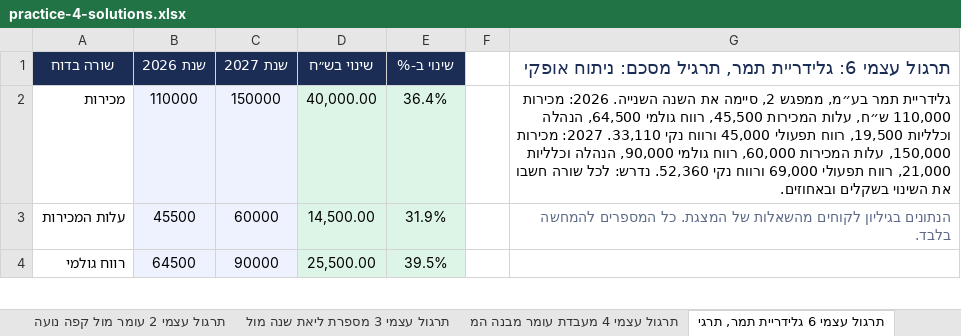
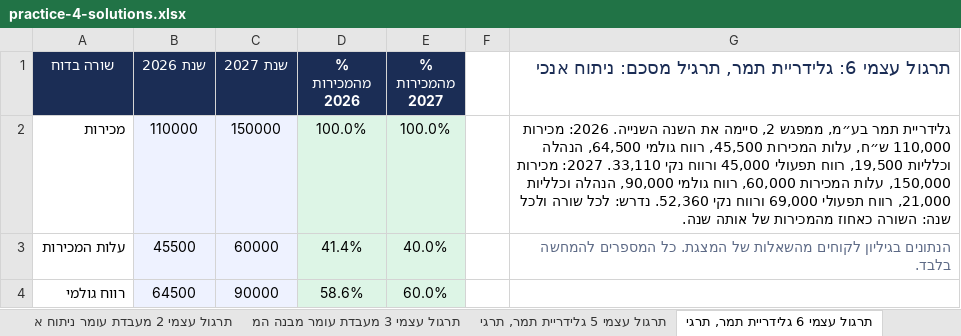
Before and after one commit to shaytsaban/colman-financial-analysis-managers, an Excel workbook: materials/practice-4-solutions.xlsx, sheet תרגול עצמי 6 גלידריית תמר, תרגי, drawn as a sheet; only a part is shown; values as stored, in another font and other column widths than the file's, no borders; the diff covers the shown part only; the diff names each change by its address in the sheet, - before the commit and + after, or states it on an @@ line.

```diff
--- a/materials/practice-4-solutions.xlsx (sheet תרגול עצמי 6 גלידריית תמר, תרגי)
+++ b/materials/practice-4-solutions.xlsx (sheet תרגול עצמי 6 גלידריית תמר, תרגי)
-sheet tab: תרגול עצמי 2 עומר מול קפה נועה
+sheet tab: תרגול עצמי 3 מעבדת עומר מבנה המ
-sheet tab: תרגול עצמי 3 מספרת ליאת שנה מול
+sheet tab: תרגול עצמי 5 גלידריית תמר, תרגי
-sheet tab: תרגול עצמי 4 מעבדת עומר מבנה המ
-D1: שינוי בש״ח
+D1: % מהמכירות 2026
-E1: שינוי ב-%
+E1: % מהמכירות 2027
-G1: …מסכם: ניתוח אופקי
+G1: …מסכם: ניתוח אנכי
-D2 (% מהמכירות 2026): 40,000.00
+D2 (% מהמכירות 2026): 100.0%
-E2 (% מהמכירות 2027): 36.4%
+E2 (% מהמכירות 2027): 100.0%
-G2: …לכל שורה חשבו את השינוי בשקלים ובאחוזים.
+G2: …לכל שורה ולכל שנה: השורה כאחוז מהמכירות של אותה שנה.
-D3 (% מהמכירות 2026): 14,500.00
+D3 (% מהמכירות 2026): 41.4%
-E3 (% מהמכירות 2027): 31.9%
+E3 (% מהמכירות 2027): 40.0%
-D4 (% מהמכירות 2026): 25,500.00
+D4 (% מהמכירות 2026): 58.6%
-E4 (% מהמכירות 2027): 39.5%
+E4 (% מהמכירות 2027): 60.0%
```
Also changed, not shown: 6 edited cells elsewhere in this sheet, sheet תרגול עצמי 1 מספרת ליאת שנה מול, sheet תרגול עצמי 3 מעבדת עומר מבנה המ, sheet תרגול עצמי 5 גלידריית תמר, תרגי, sheet הוראות, sheet תרגול עצמי 2 מעבדת עומר ניתוח א, other sheet tabs, materials/booklet-m4-practice.xlsx, materials/booklet-m4-solutions.xlsx, 34 other files.
